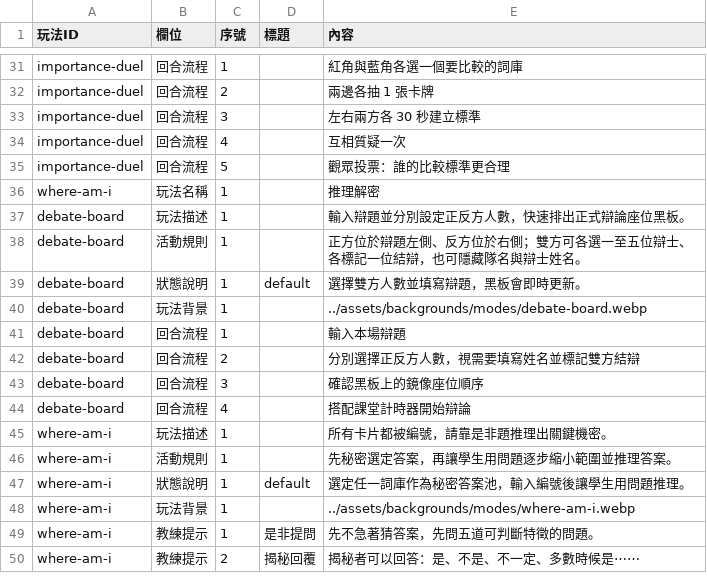
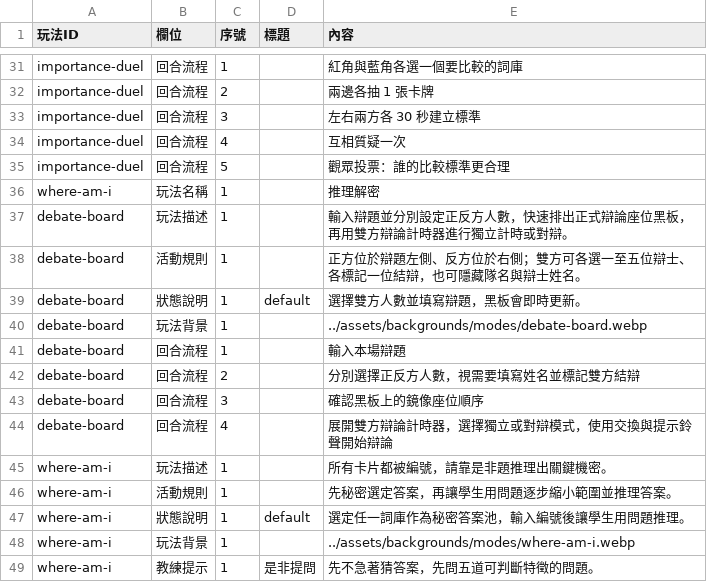
Before and after one commit to macrokernel3000/debatevision, a CSV file: data/content/玩法文案.csv, drawn as a sheet; only a part is shown, gaps mark what is left out; the shorter side is filled out with more unchanged rows.

```diff
--- a/data/content/玩法文案.csv
+++ b/data/content/玩法文案.csv
@@ -36,3 +36,3 @@ importance-duel,回合流程,5,,觀眾投票：誰的比較標準更合理
 where-am-i,玩法名稱,1,,推理解密
-debate-board,玩法描述,1,,輸入辯題並分別設定正反方人數，快速排出正式辯論座位黑板。
+debate-board,玩法描述,1,,輸入辯題並分別設定正反方人數，快速排出正式辯論座位黑板，再用雙方辯論計時器進行獨立計時或對辯。
 debate-board,活動規則,1,,正方位於辯題左側、反方位於右側；雙方可各選一至五位辯士、各標記一位結辯，也可隱藏隊名與辯士姓名。
@@ -43,3 +43,3 @@ debate-board,回合流程,2,,分別選擇正反方人數，視需要填寫姓名
 debate-board,回合流程,3,,確認黑板上的鏡像座位順序
-debate-board,回合流程,4,,搭配課堂計時器開始辯論
+debate-board,回合流程,4,,展開雙方辯論計時器，選擇獨立或對辯模式，使用交換與提示鈴聲開始辯論
 where-am-i,玩法描述,1,,所有卡片都被編號，請靠是非題推理出關鍵機密。
```
Also changed, not shown: data/content/SEO設定.csv, 6 other files.
